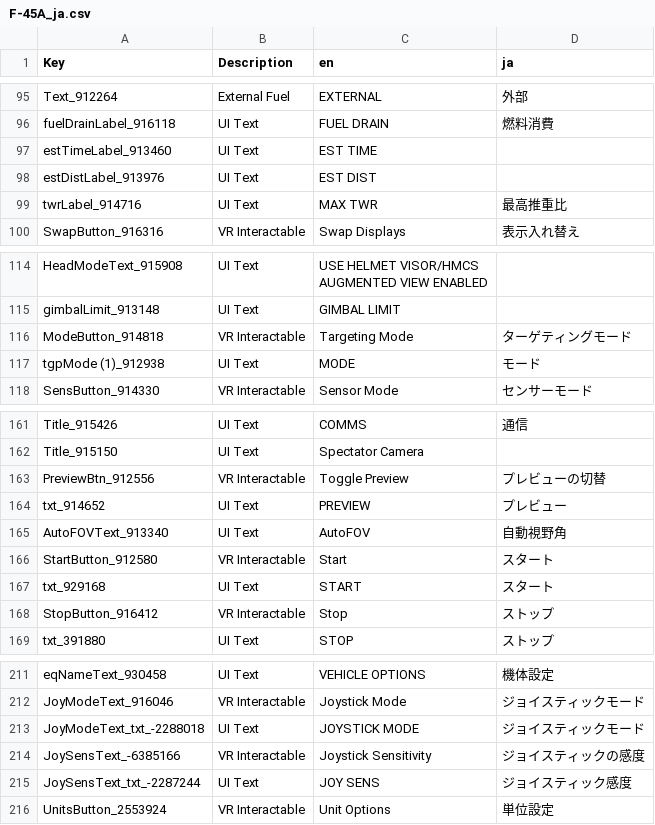
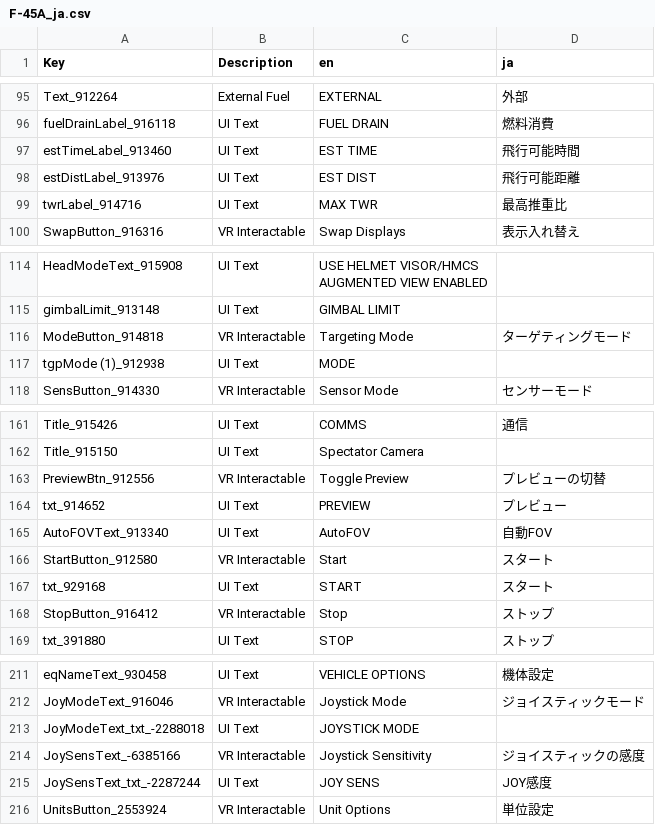
Before and after one commit to omiyama/VTOLVR_JP, a CSV file: F-45A_ja.csv, drawn as a sheet; only a part is shown, gaps mark what is left out.

```diff
--- a/F-45A_ja.csv
+++ b/F-45A_ja.csv
@@ -107,5 +107,6 @@ Text_912264,External Fuel,EXTERNAL,外部
 fuelDrainLabel_916118,UI Text,FUEL DRAIN,燃料消費
-estTimeLabel_913460,UI Text,EST TIME,
-estDistLabel_913976,UI Text,"EST DIST
-",
+estTimeLabel_913460,UI Text,EST TIME,飛行可能時間
+estDistLabel_913976,UI Text,"EST DIST
+","飛行可能距離
+"
 twrLabel_914716,UI Text,MAX TWR,最高推重比
@@ -130,3 +131,3 @@ gimbalLimit_913148,UI Text,GIMBAL LIMIT,
 ModeButton_914818,VR Interactable,Targeting Mode,ターゲティングモード
-tgpMode (1)_912938,UI Text,MODE,モード
+tgpMode (1)_912938,UI Text,MODE,
 SensButton_914330,VR Interactable,Sensor Mode,センサーモード
@@ -181,3 +182,3 @@ PreviewBtn_912556,VR Interactable,Toggle Preview,プレビューの切替
 txt_914652,UI Text,PREVIEW,プレビュー
-AutoFOVText_913340,UI Text,AutoFOV,自動視野角
+AutoFOVText_913340,UI Text,AutoFOV,自動FOV
 StartButton_912580,VR Interactable,Start,スタート
@@ -233,5 +234,5 @@ eqNameText_930458,UI Text,VEHICLE OPTIONS,機体設定
 JoyModeText_916046,VR Interactable,Joystick Mode,ジョイスティックモード
-JoyModeText_txt_-2288018,UI Text,JOYSTICK MODE,ジョイスティックモード
+JoyModeText_txt_-2288018,UI Text,JOYSTICK MODE,
 JoySensText_-6385166,VR Interactable,Joystick Sensitivity,ジョイスティックの感度
-JoySensText_txt_-2287244,UI Text,JOY SENS,ジョイスティック感度
+JoySensText_txt_-2287244,UI Text,JOY SENS,JOY感度
 UnitsButton_2553924,VR Interactable,Unit Options,単位設定
```
Also changed, not shown: AV-42C_ja.csv, FA-26B_ja.csv, 2 other files.
